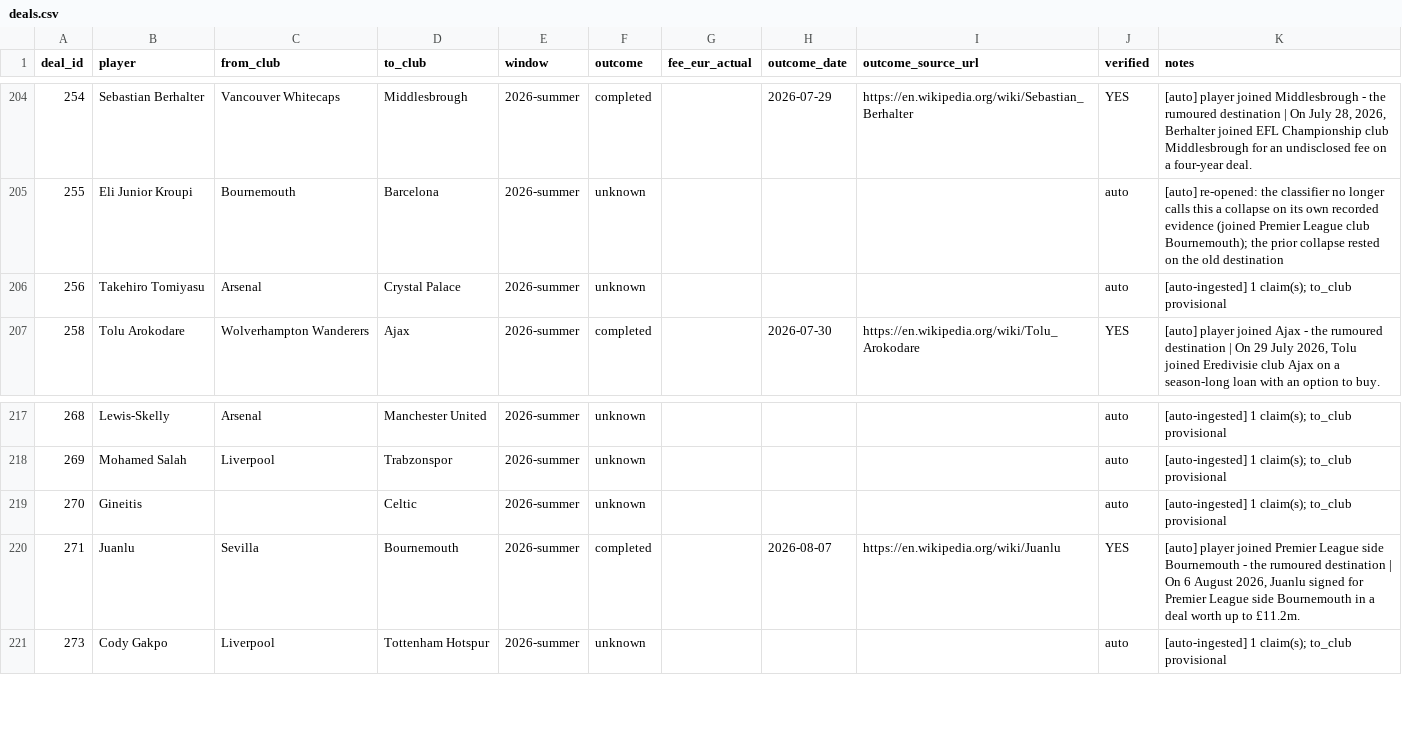
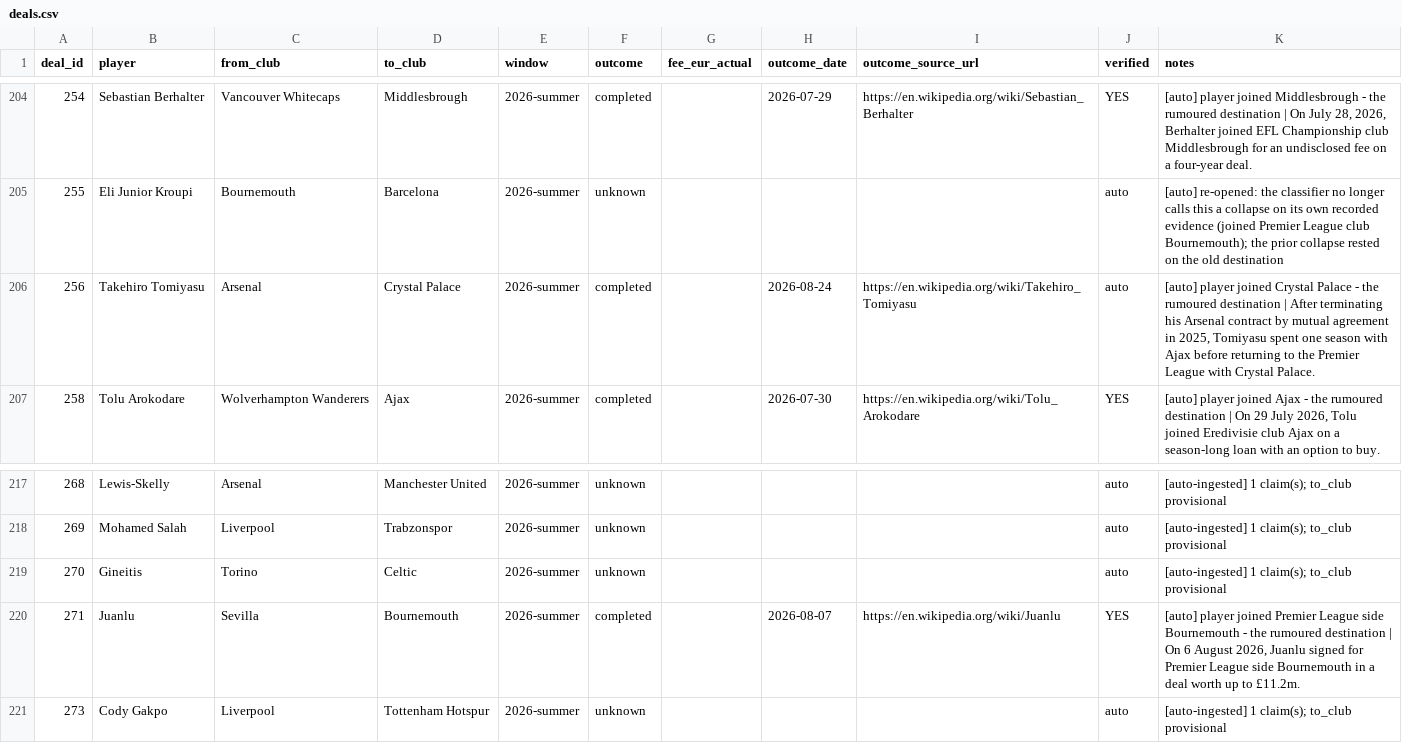
Before and after one commit to har27il/transfer-truth, a CSV file: ground-truth/deals.csv, drawn as a sheet; only a part is shown, gaps mark what is left out.

```diff
--- a/ground-truth/deals.csv
+++ b/ground-truth/deals.csv
@@ -205,3 +205,3 @@ deal_id,player,from_club,to_club,window,outcome,fee_eur_actual,outcome_date,outc
 255,Eli Junior Kroupi,Bournemouth,Barcelona,2026-summer,unknown,,,,auto,[auto] re-opened: the classifier no longer calls this a collapse on its own recorded evidence (joined Premier League club Bournemouth); the prior collapse rested on the old destination
-256,Takehiro Tomiyasu,Arsenal,Crystal Palace,2026-summer,unknown,,,,auto,[auto-ingested] 1 claim(s); to_club provisional
+256,Takehiro Tomiyasu,Arsenal,Crystal Palace,2026-summer,completed,,2026-08-24,https://en.wikipedia.org/wiki/Takehiro_Tomiyasu,auto,"[auto] player joined Crystal Palace - the rumoured destination | After terminating his Arsenal contract by mutual agreement in 2025, Tomiyasu spent one season with Ajax before returning to the Premier League with Crystal Palace."
 258,Tolu Arokodare,Wolverhampton Wanderers,Ajax,2026-summer,completed,,2026-07-30,https://en.wikipedia.org/wiki/Tolu_Arokodare,YES,"[auto] player joined Ajax - the rumoured destination | On 29 July 2026, Tolu joined Eredivisie club Ajax on a season-long loan with an option to buy."
@@ -218,3 +218,3 @@ deal_id,player,from_club,to_club,window,outcome,fee_eur_actual,outcome_date,outc
 269,Mohamed Salah,Liverpool,Trabzonspor,2026-summer,unknown,,,,auto,[auto-ingested] 1 claim(s); to_club provisional
-270,Gineitis,,Celtic,2026-summer,unknown,,,,auto,[auto-ingested] 1 claim(s); to_club provisional
+270,Gineitis,Torino,Celtic,2026-summer,unknown,,,,auto,[auto-ingested] 1 claim(s); to_club provisional
 271,Juanlu,Sevilla,Bournemouth,2026-summer,completed,,2026-08-07,https://en.wikipedia.org/wiki/Juanlu,YES,"[auto] player joined Premier League side Bournemouth - the rumoured destination | On 6 August 2026, Juanlu signed for Premier League side Bournemouth in a deal worth up to £11.2m."
```
Also changed, not shown: ground-truth/journalist_claims.csv, 2 other files.
